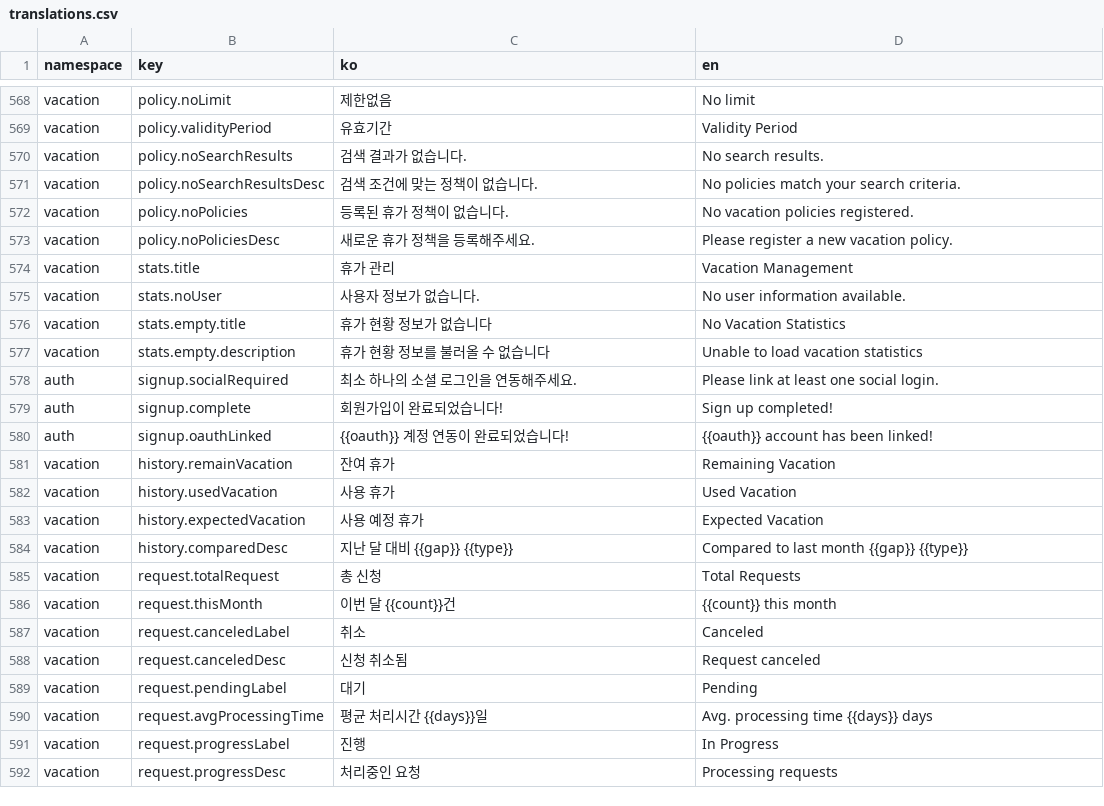
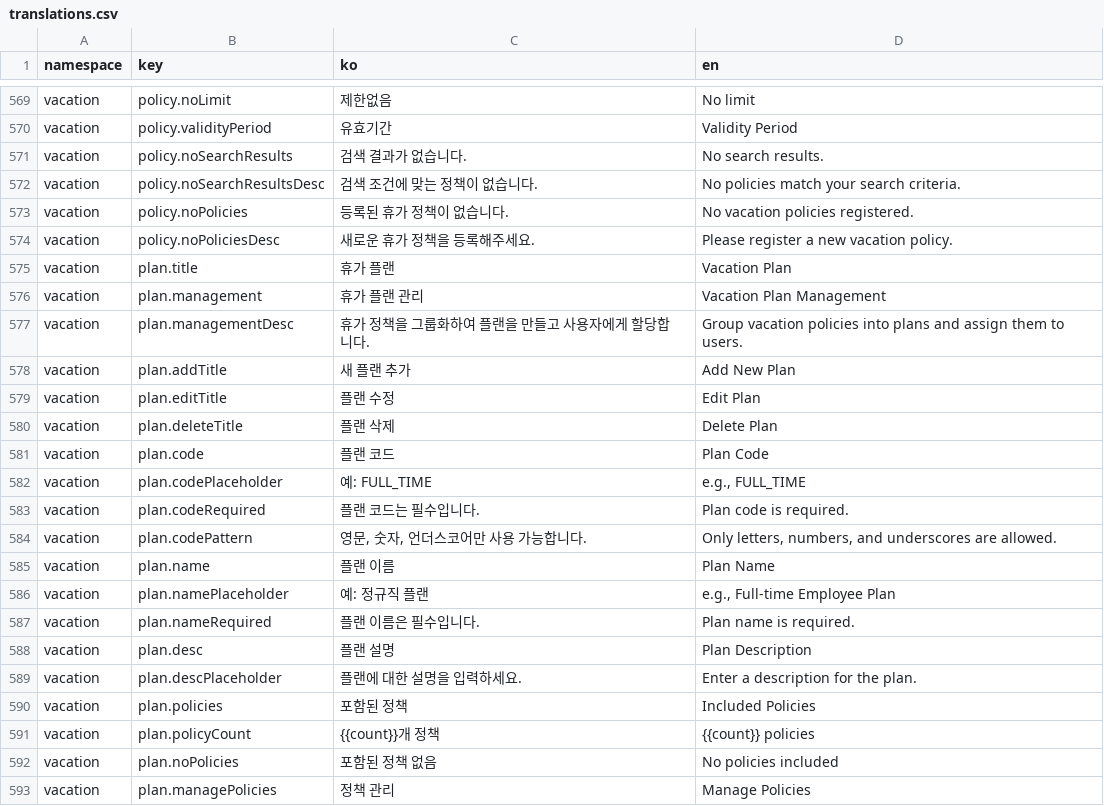
Before and after one commit to lshdainty/porest-hr-front, a CSV file: i18n/translations.csv, drawn as a sheet; only a part is shown, gaps mark what is left out; the shorter side is filled out with more unchanged rows; the diff covers the shown part only.

```diff
--- a/i18n/translations.csv
+++ b/i18n/translations.csv
@@ -573 +574,20 @@ vacation,policy.noPolicies,등록된 휴가 정책이 없습니다.,No vacation
 vacation,policy.noPoliciesDesc,새로운 휴가 정책을 등록해주세요.,Please register a new vacation policy.
+vacation,plan.title,휴가 플랜,Vacation Plan
+vacation,plan.management,휴가 플랜 관리,Vacation Plan Management
+vacation,plan.managementDesc,휴가 정책을 그룹화하여 플랜을 만들고 사용자에게 할당합니다.,Group vacation policies into plans and assign them to users.
+vacation,plan.addTitle,새 플랜 추가,Add New Plan
+vacation,plan.editTitle,플랜 수정,Edit Plan
+vacation,plan.deleteTitle,플랜 삭제,Delete Plan
+vacation,plan.code,플랜 코드,Plan Code
+vacation,plan.codePlaceholder,예: FULL_TIME,"e.g., FULL_TIME"
+vacation,plan.codeRequired,플랜 코드는 필수입니다.,Plan code is required.
+vacation,plan.codePattern,"영문, 숫자, 언더스코어만 사용 가능합니다.","Only letters, numbers, and underscores are allowed."
+vacation,plan.name,플랜 이름,Plan Name
+vacation,plan.namePlaceholder,예: 정규직 플랜,"e.g., Full-time Employee Plan"
+vacation,plan.nameRequired,플랜 이름은 필수입니다.,Plan name is required.
+vacation,plan.desc,플랜 설명,Plan Description
+vacation,plan.descPlaceholder,플랜에 대한 설명을 입력하세요.,Enter a description for the plan.
+vacation,plan.policies,포함된 정책,Included Policies
+vacation,plan.policyCount,{{count}}개 정책,{{count}} policies
+vacation,plan.noPolicies,포함된 정책 없음,No policies included
+vacation,plan.managePolicies,정책 관리,Manage Policies
```
Also changed, not shown: 30 added rows elsewhere in this file, 13 other files.
